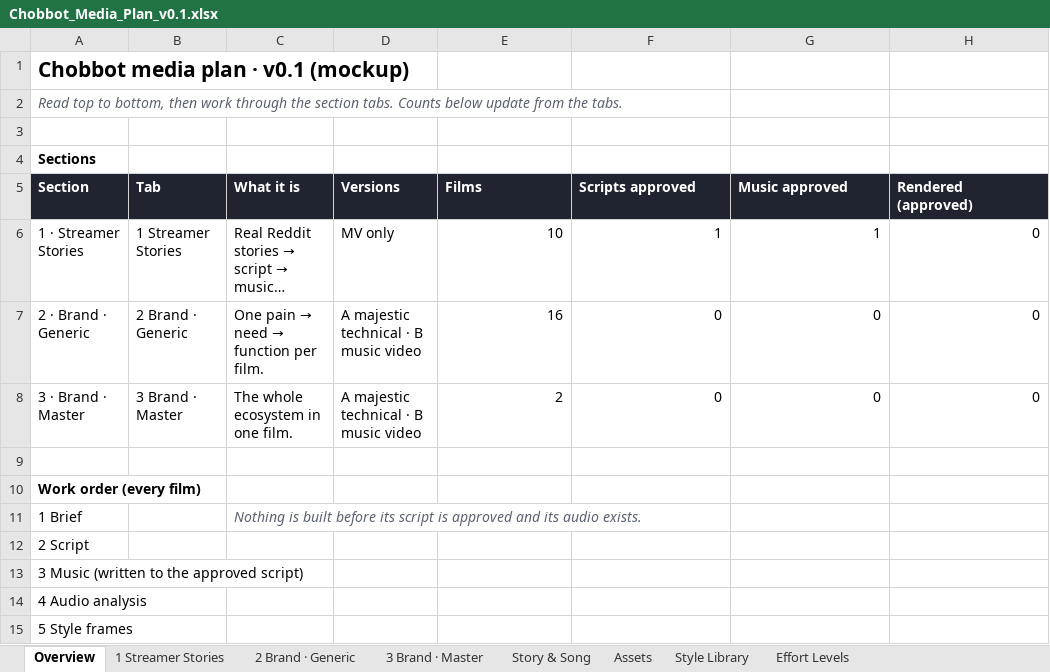
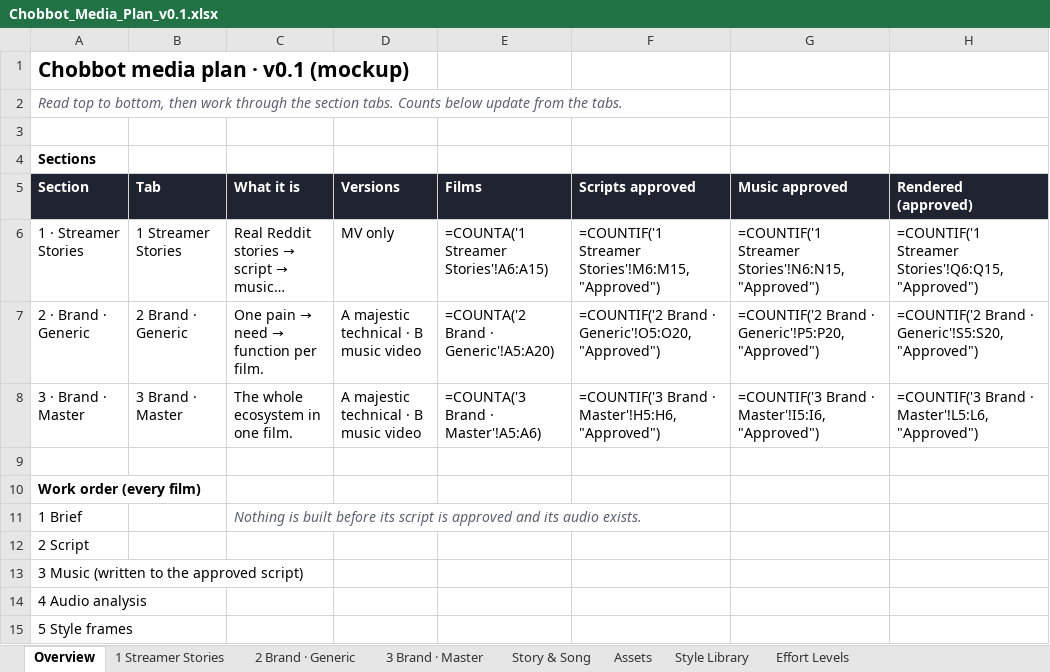
Before and after one commit to choblytics-droid/Chobbot, an Excel workbook: brand-video/plan/Chobbot_Media_Plan_v0.1.xlsx, sheet Overview, drawn as a sheet; only a part is shown; long unchanged cells end in …; values as stored, in another font and other column widths than the file's, no borders; formulas without a stored value are shown as written; the diff names each change by its address in the sheet, - before the commit and + after, or states it on an @@ line.

```diff
--- a/brand-video/plan/Chobbot_Media_Plan_v0.1.xlsx (sheet Overview)
+++ b/brand-video/plan/Chobbot_Media_Plan_v0.1.xlsx (sheet Overview)
-E6 (Films): 10
+E6 (Films): =COUNTA('1 Streamer Stories'!A6:A15)
-F6 (Scripts approved): 1
+F6 (Scripts approved): =COUNTIF('1 Streamer Stories'!M6:M15,"Approved")
-G6 (Music approved): 1
+G6 (Music approved): =COUNTIF('1 Streamer Stories'!N6:N15,"Approved")
-H6 (Rendered (approved)): 0
+H6 (Rendered (approved)): =COUNTIF('1 Streamer Stories'!Q6:Q15,"Approved")
-E7 (Films): 16
+E7 (Films): =COUNTA('2 Brand · Generic'!A5:A20)
-F7 (Scripts approved): 0
+F7 (Scripts approved): =COUNTIF('2 Brand · Generic'!O5:O20,"Approved")
-G7 (Music approved): 0
+G7 (Music approved): =COUNTIF('2 Brand · Generic'!P5:P20,"Approved")
-H7 (Rendered (approved)): 0
+H7 (Rendered (approved)): =COUNTIF('2 Brand · Generic'!S5:S20,"Approved")
-E8 (Films): 2
+E8 (Films): =COUNTA('3 Brand · Master'!A5:A6)
-F8 (Scripts approved): 0
+F8 (Scripts approved): =COUNTIF('3 Brand · Master'!H5:H6,"Approved")
-G8 (Music approved): 0
+G8 (Music approved): =COUNTIF('3 Brand · Master'!I5:I6,"Approved")
-H8 (Rendered (approved)): 0
+H8 (Rendered (approved)): =COUNTIF('3 Brand · Master'!L5:L6,"Approved")
```
Also changed, not shown: sheet Effort Levels, charts or pictures, 3 other files.
